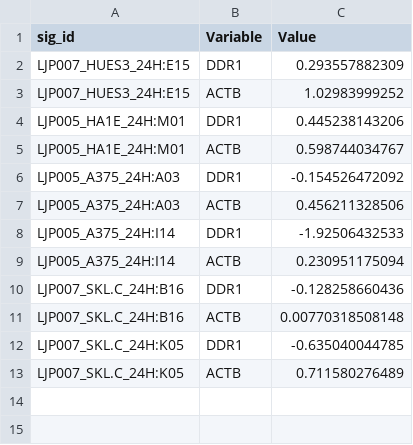
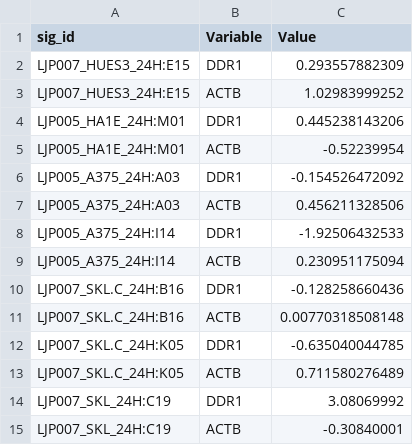
Before and after one commit to srp33/WishBuilder, a TSV file: LINCS_PhaseII_Level5/test_data.tsv, drawn as a sheet.

```diff
--- a/LINCS_PhaseII_Level5/test_data.tsv
+++ b/LINCS_PhaseII_Level5/test_data.tsv
@@ -4,3 +4,3 @@ LJP007_HUES3_24H:E15	ACTB	1.02983999252
 LJP005_HA1E_24H:M01	DDR1	0.445238143206
-LJP005_HA1E_24H:M01	ACTB	0.598744034767
+LJP005_HA1E_24H:M01	ACTB	-0.52239954
 LJP005_A375_24H:A03	DDR1	-0.154526472092
@@ -13 +13,3 @@ LJP007_SKL.C_24H:K05	DDR1	-0.635040044785
 LJP007_SKL.C_24H:K05	ACTB	0.711580276489
+LJP007_SKL_24H:C19	DDR1	3.08069992
+LJP007_SKL_24H:C19	ACTB	-0.30840001
```
Also changed, not shown: LINCS_PhaseII_Level5/test_metadata.tsv, 3 other files.
